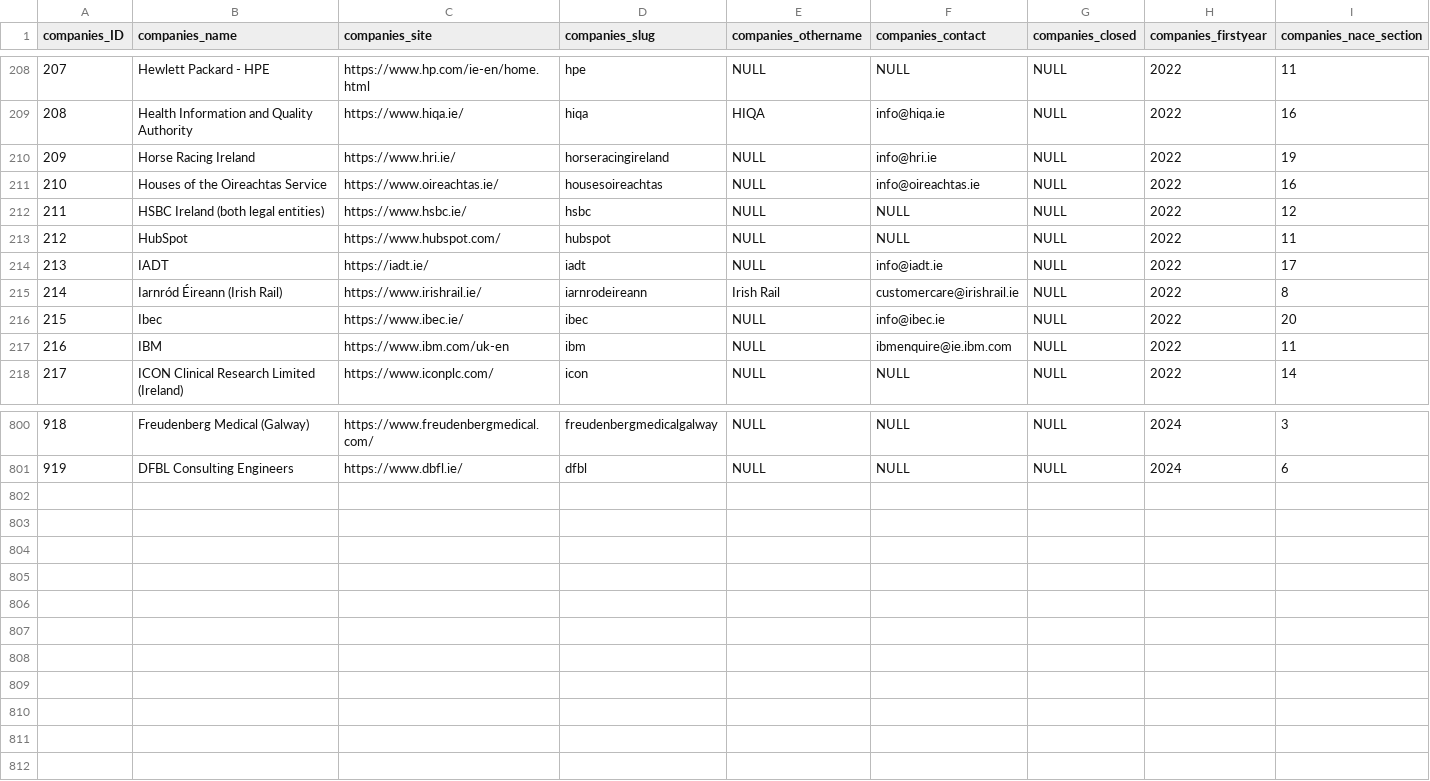
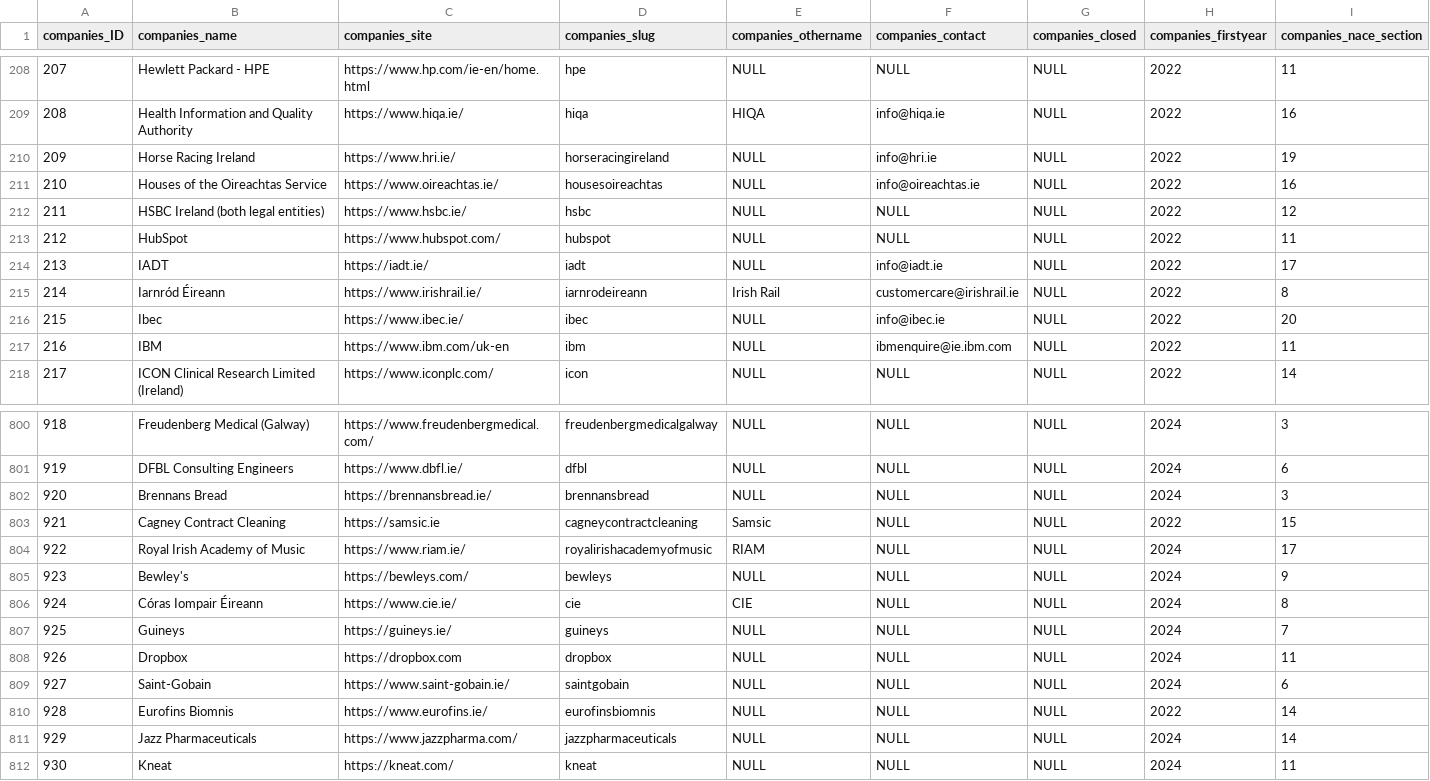
Before and after one commit to zenbuffy/irishGenderPayGap, a CSV file: companies.csv, drawn as a sheet; only a part is shown, gaps mark what is left out; rows hold the shown columns only; the diff names each change by its address in the sheet, - before the commit and + after, or states it on an @@ line.

Commit message:
Data Updates
Added several new companies and reports. Replaced a number of broken links with their new locations (or archive.org links where not available at all)

```diff
--- a/companies.csv
+++ b/companies.csv
-B215 (companies_name): Iarnród Éireann (Irish Rail)
+B215 (companies_name): Iarnród Éireann
+row 802: 920 | Brennans Bread | https://brennansbread.ie/ | brennansbread | NULL | NULL | NULL | 2024 | 3
+row 803: 921 | Cagney Contract Cleaning | https://samsic.ie | cagneycontractcleaning | Samsic | NULL | NULL | 2022 | 15
+row 804: 922 | Royal Irish Academy of Music | https://www.riam.ie/ | royalirishacademyofmusic | RIAM | NULL | NULL | 2024 | 17
+row 805: 923 | Bewley's | https://bewleys.com/ | bewleys | NULL | NULL | NULL | 2024 | 9
+row 806: 924 | Córas Iompair Éireann | https://www.cie.ie/ | cie | CIE | NULL | NULL | 2024 | 8
+row 807: 925 | Guineys | https://guineys.ie/ | guineys | NULL | NULL | NULL | 2024 | 7
+row 808: 926 | Dropbox | https://dropbox.com | dropbox | NULL | NULL | NULL | 2024 | 11
+row 809: 927 | Saint-Gobain | https://www.saint-gobain.ie/ | saintgobain | NULL | NULL | NULL | 2024 | 6
+row 810: 928 | Eurofins Biomnis | https://www.eurofins.ie/ | eurofinsbiomnis | NULL | NULL | NULL | 2022 | 14
+row 811: 929 | Jazz Pharmaceuticals | https://www.jazzpharma.com/ | jazzpharmaceuticals | NULL | NULL | NULL | 2024 | 14
+row 812: 930 | Kneat | https://kneat.com/ | kneat | NULL | NULL | NULL | 2024 | 11
```
Also changed, not shown: 2 other files.
